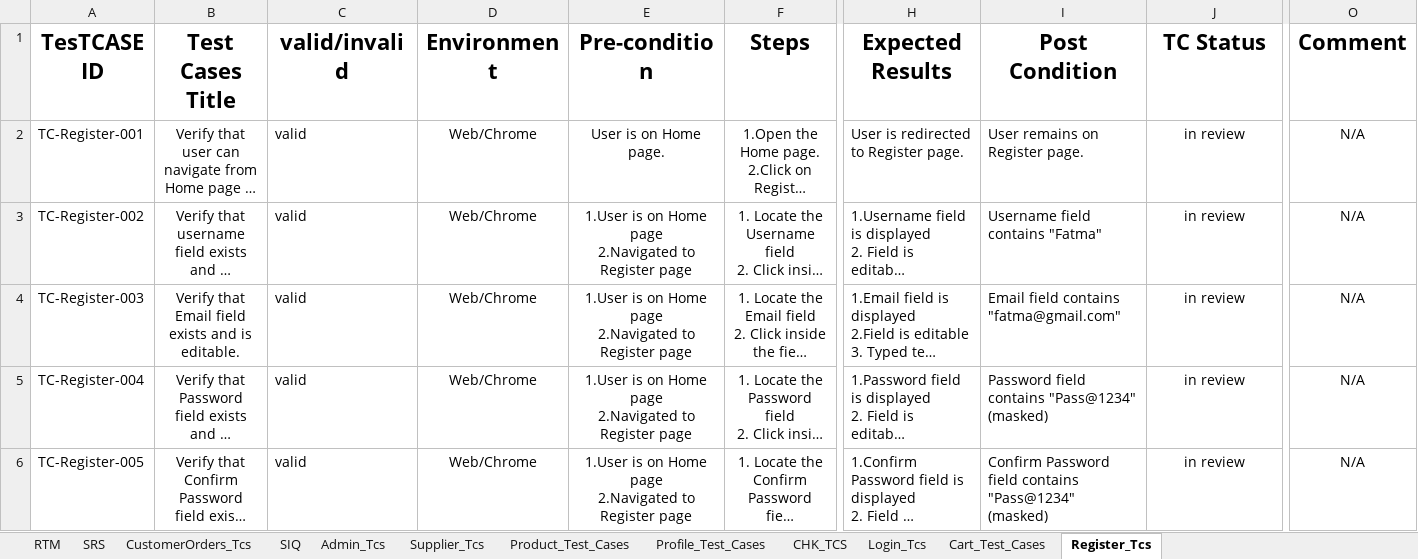
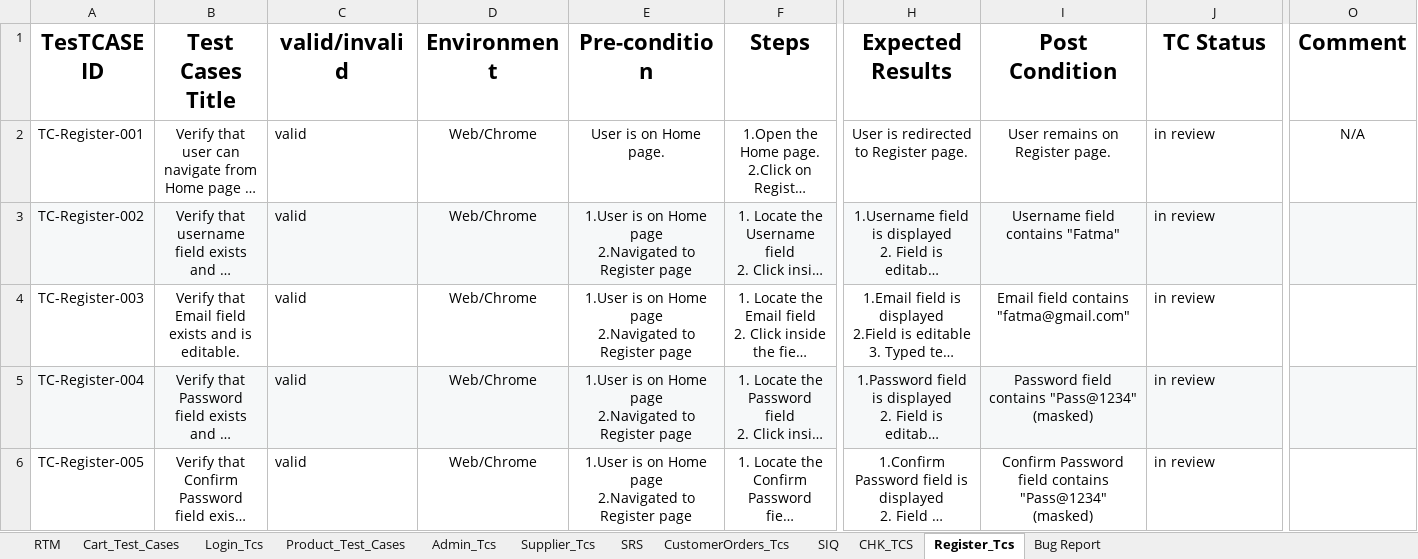
Before and after one commit to EL-Gohary1/Clothing-Web-Portal, an Excel workbook: Process_Docs/RTM.xlsx, sheet Register_Tcs, drawn as a sheet; only a part is shown, gaps mark what is left out; long unchanged cells end in …; values as stored, in another font and other column widths than the file's, no borders; table styles not drawn; 1 other sheet too large or unreadable and not compared; the diff covers the shown part only; the diff names each change by its address in the sheet, - before the commit and + after, or states it on an @@ line.

```diff
--- a/Process_Docs/RTM.xlsx (sheet Register_Tcs)
+++ b/Process_Docs/RTM.xlsx (sheet Register_Tcs)
-sheet tab: Profile_Test_Cases
+sheet tab: Bug Report
@@ sheet tab order changed: RTM | Cart_Test_Cases | Login_Tcs | Product_Test_Cases | Admin_Tcs | Supplier_Tcs | SRS | CustomerOrders_Tcs | SIQ | CHK_TCS | Register_Tcs | Bug Report @@
-H2:I6 alignment: left
+H2:I6 alignment: center
-J2:J6 alignment: center
+J2:J6 alignment: left
-A3:O3 fill: none
+A3:O3 fill: #F6F8F9
-O3:O6 (Comment): N/A
+O3:O6 (Comment): (empty)
-A5:O5 fill: none
+A5:O5 fill: #F6F8F9
```
Also changed, not shown: 1 added row, 32 edited cells and cell formats elsewhere in this sheet, sheet Admin_Tcs, sheet Cart_Test_Cases, sheet Product_Test_Cases, sheet CHK_TCS, sheet SRS, sheet Login_Tcs, 2 more sheets.
